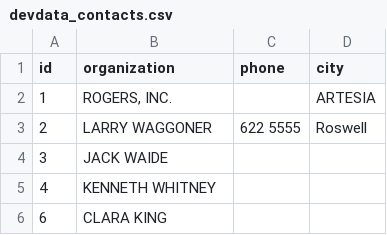
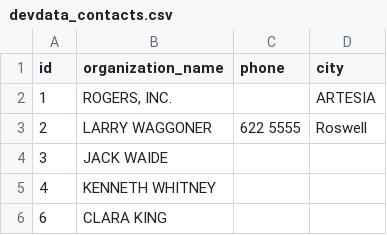
Before and after one commit to NMWDI/WaterManagerDB, a CSV file: api/data/devdata_contacts.csv, drawn as a sheet; only a part is shown.

Commit message:
Changed Contacts table to Organizations

```diff
--- a/api/data/devdata_contacts.csv
+++ b/api/data/devdata_contacts.csv
@@ -1,2 +1,2 @@
-id,organization,phone,city
+id,organization_name,phone,city
 1,"ROGERS, INC.",,ARTESIA
```
Also changed, not shown: 5 other files.
